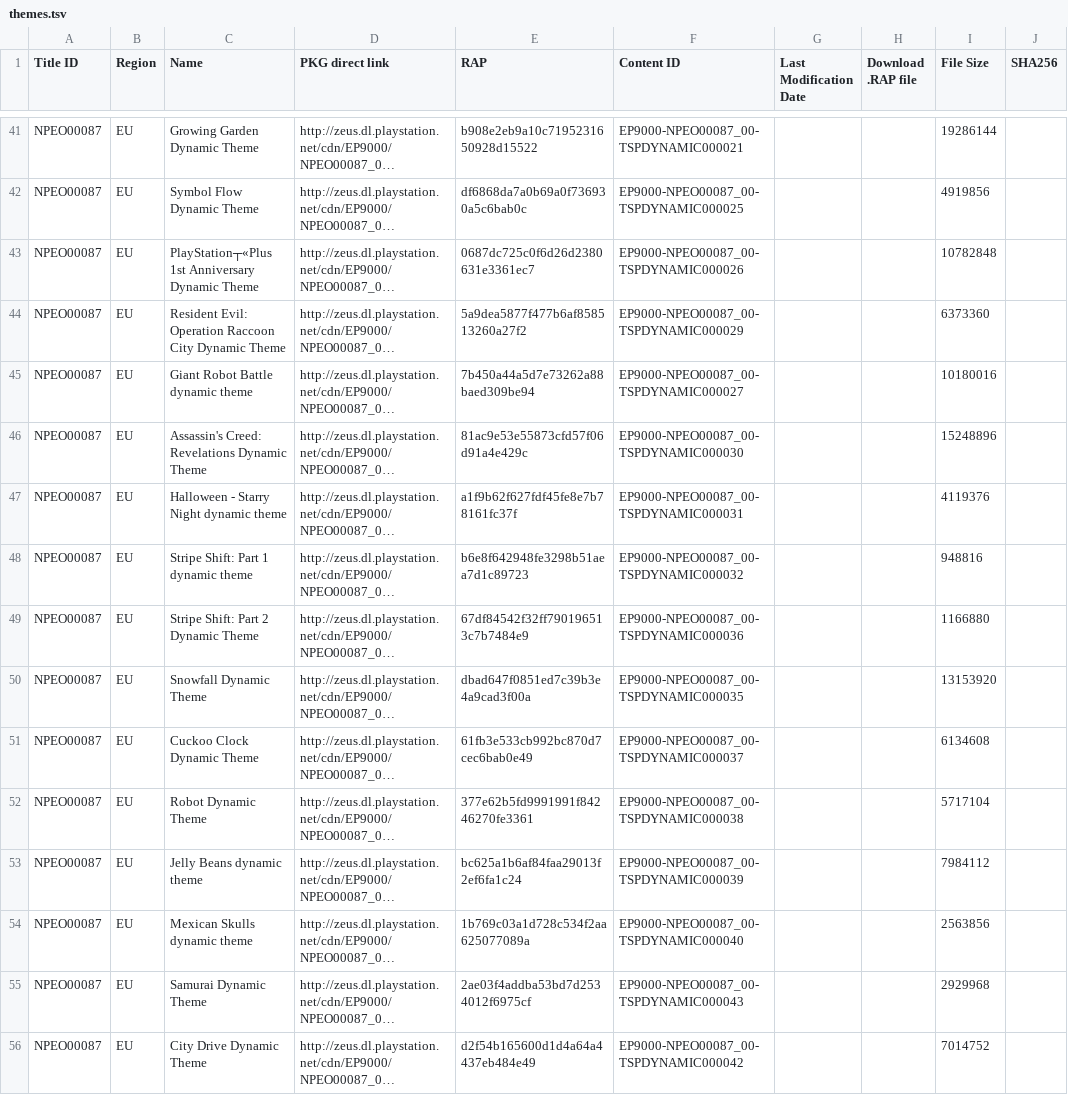
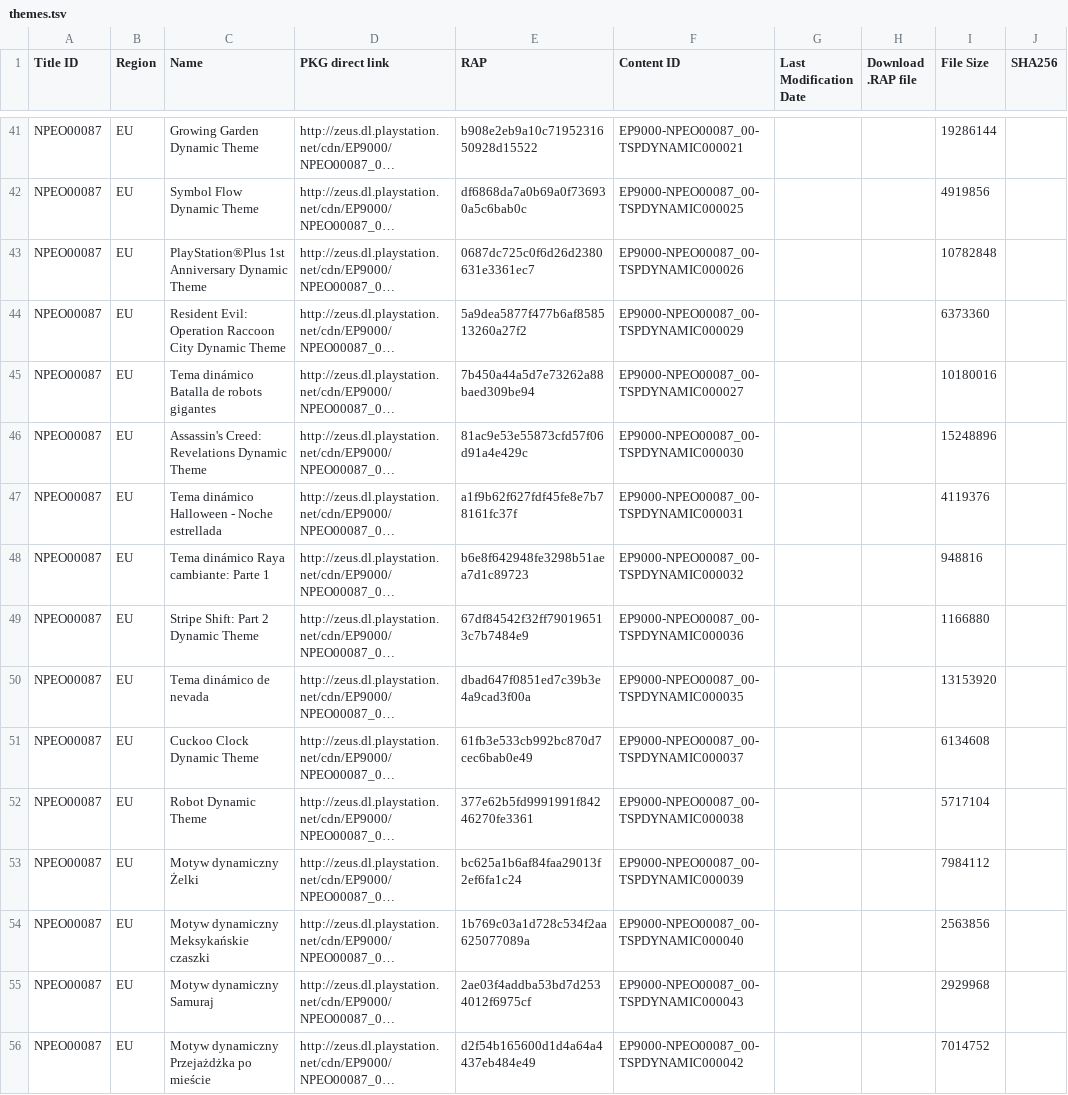
Before and after one commit to PS3-Pro/PSN-Content, a TSV file: resources/database/content/official/pending/themes.tsv, drawn as a sheet; only a part is shown, gaps mark what is left out; long unchanged cells end in …; the diff covers the shown part only; the diff names each change by its address in the sheet, - before the commit and + after, or states it on an @@ line.

Commit message:
Auto-update: Synchronized with NoPayStation (Official & Pending)

```diff
--- a/resources/database/content/official/pending/themes.tsv
+++ b/resources/database/content/official/pending/themes.tsv
-C43 (Name): PlayStation┬«Plus 1st Anniversary…
+C43 (Name): PlayStation®Plus 1st Anniversary…
-C45 (Name): Giant Robot Battle dynamic theme
+C45 (Name): Tema dinámico Batalla de robots gigantes
-C47 (Name): Halloween - Starry Night dynamic theme
+C47 (Name): Tema dinámico Halloween - Noche estrellada
-C48 (Name): Stripe Shift: Part 1 dynamic theme
+C48 (Name): Tema dinámico Raya cambiante: Parte 1
-C50 (Name): Snowfall Dynamic Theme
+C50 (Name): Tema dinámico de nevada
-C53 (Name): Jelly Beans dynamic theme
+C53 (Name): Motyw dynamiczny Żelki
-C54 (Name): Mexican Skulls dynamic theme
+C54 (Name): Motyw dynamiczny Meksykańskie czaszki
-C55 (Name): Samurai Dynamic Theme
+C55 (Name): Motyw dynamiczny Samuraj
-C56 (Name): City Drive Dynamic Theme
+C56 (Name): Motyw dynamiczny Przejażdżka po mieście
```
Also changed, not shown: 3 added rows and 23 edited cells elsewhere in this file, resources/database/content/latest/latest_games.tsv, resources/database/content/latest/latest_themes.tsv, 6 other files.
